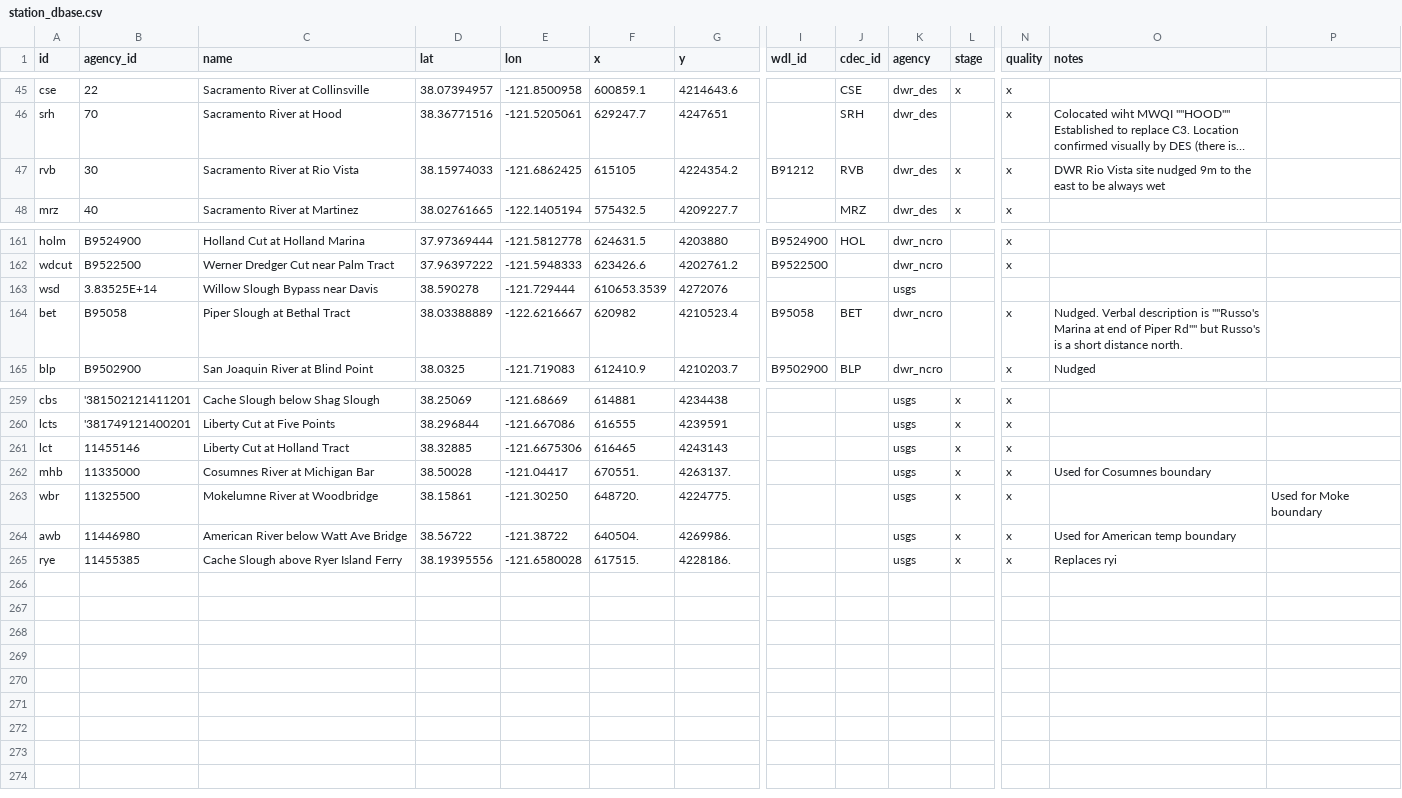
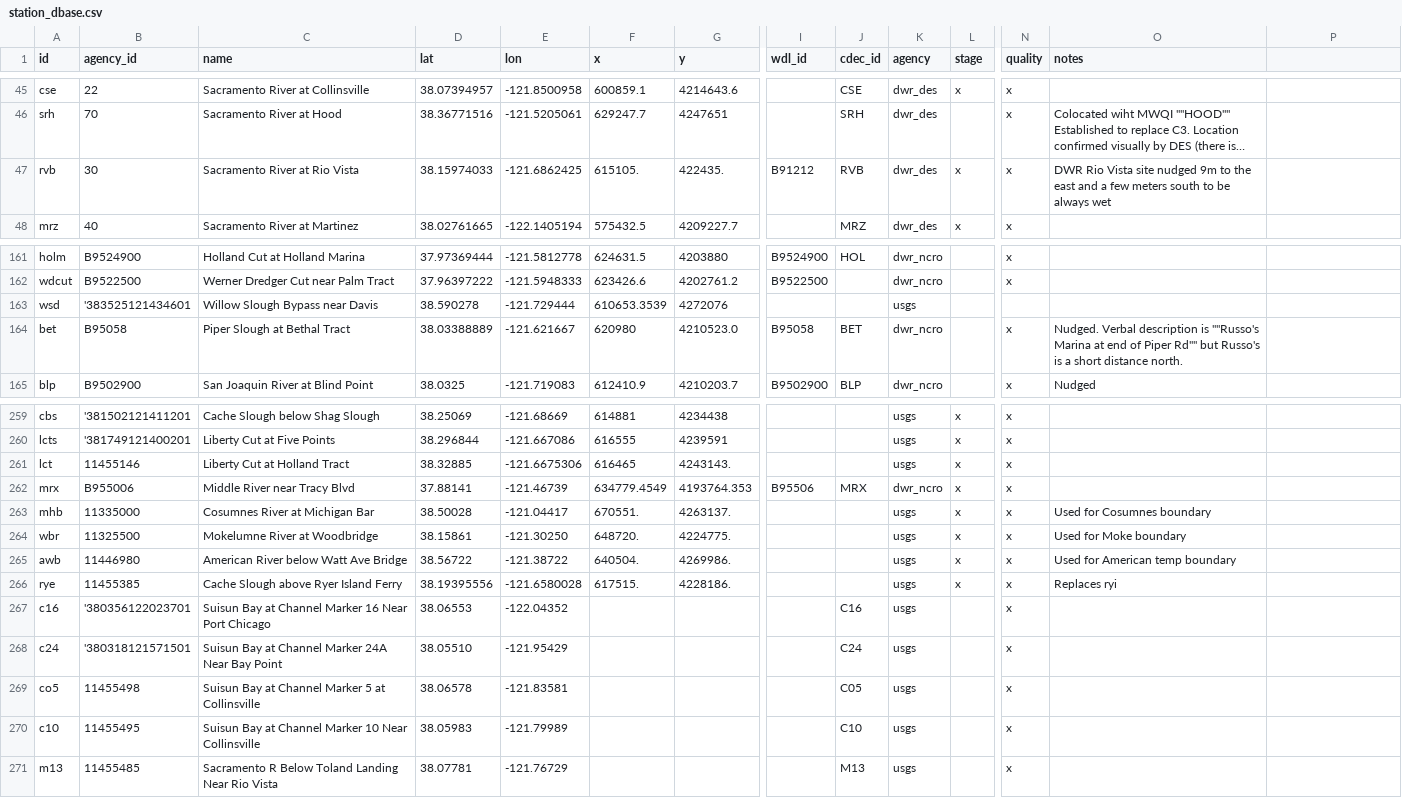
Before and after one commit to CADWRDeltaModeling/vtools3, a CSV file: vtools/datastore/station_dbase.csv, drawn as a sheet; only a part is shown, gaps mark what is left out; long unchanged cells end in …; addresses are those after the commit; rows hold the shown columns only; the diff names each change by its address in the sheet, - before the commit and + after, or states it on an @@ line.

Commit message:
Reconciled with BayDeltaSCHISM version

```diff
--- a/vtools/datastore/station_dbase.csv
+++ b/vtools/datastore/station_dbase.csv
-F47 (x): 615105
+F47 (x): 615105.
-G47 (y): 4224354.2
+G47 (y): 422435.
-O47 (notes): …the east to be…
+O47 (notes): …the east and a few meters south to be…
-B163 (agency_id): 3.83525E+14
+B163 (agency_id): '383525121434601
-E164 (lon): -122.6216667
+E164 (lon): -121.621667
-F164 (x): 620982
+F164 (x): 620980
-G164 (y): 4210523.4
+G164 (y): 4210523.0
-G261 (y): 4243143
+G261 (y): 4243143.
+row 262: mrx | B955006 | Middle River near Tracy Blvd | 37.88141 | -121.46739 | 634779.4549 | 4193764.353 | B95506 | MRX | dwr_ncro | x | x
-O264 (notes): (empty)
+O264 (notes): Used for Moke boundary
-P264: Used for Moke boundary
+P264: (empty)
+row 267: c16 | '380356122023701 | Suisun Bay at Channel Marker 16 Near Port Chicago | 38.06553 | -122.04352 |  |  |  | C16 | usgs |  | x
+row 268: c24 | '380318121571501 | Suisun Bay at Channel Marker 24A Near Bay Point | 38.05510 | -121.95429 |  |  |  | C24 | usgs |  | x
+row 269: co5 | 11455498 | Suisun Bay at Channel Marker 5 at Collinsville | 38.06578 | -121.83581 |  |  |  | C05 | usgs |  | x
+row 270: c10 | 11455495 | Suisun Bay at Channel Marker 10 Near Collinsville | 38.05983 | -121.79989 |  |  |  | C10 | usgs |  | x
+row 271: m13 | 11455485 | Sacramento R Below Toland Landing Near Rio Vista | 38.07781 | -121.76729 |  |  |  | M13 | usgs |  | x
```
